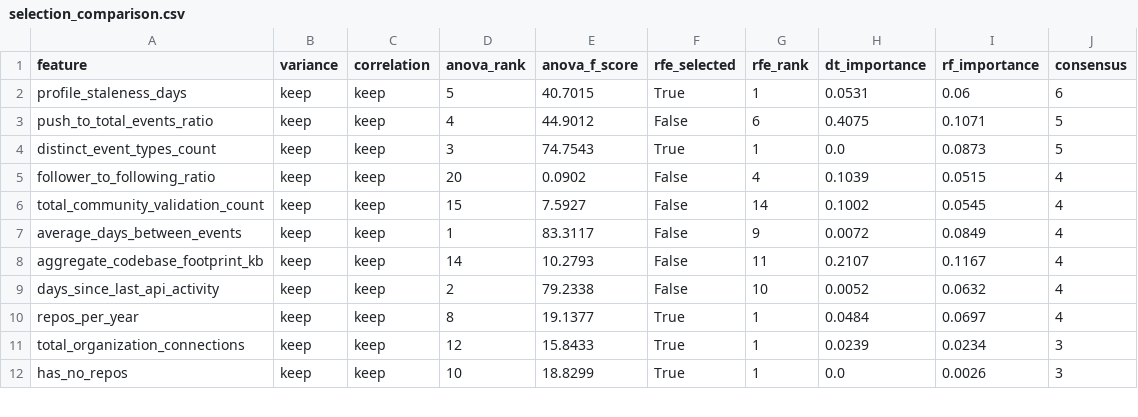
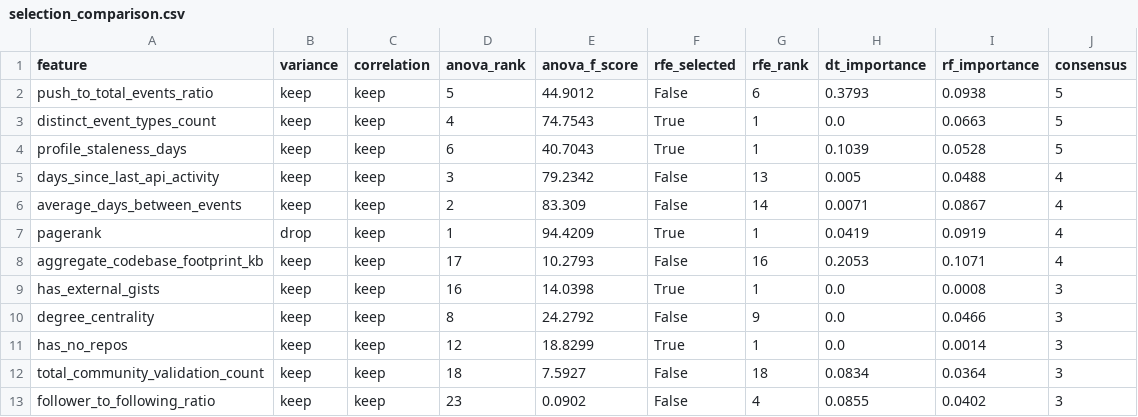
Before and after one commit to ramjavii/churn-predictor, a CSV file: data/processed/selection_comparison.csv, drawn as a sheet; only a part is shown; the diff covers the shown part only.

Commit message:
feat: network analysis — co-interest graph + 3 centrality metrics as features
- app/network_analysis.py: builds 300-node co-interest graph (38K edges) from
  repo_languages + event_types_json, computes degree/betweenness/pagerank
- app/features.py: added 3 network features to FEATURE_COLS, sys.path fix
- app/main.py: ChurnInput extended with degree_centrality, betweenness_centrality,
  pagerank fields
- PageRank is #1 ANOVA feature (F=94.4) and #2 in RF importance (0.147)
- degree_centrality selected (3/6), betweenness not (graph too dense)
- 12 features selected (from 23), model: 68.3% acc, 75% recall
- Notebook: Section 6 with graph visualization (top-60, churn-colored),
  centrality-by-class comparison, feature selection impact table
- requirements.txt: added networkx>=3.0

```diff
--- a/data/processed/selection_comparison.csv
+++ b/data/processed/selection_comparison.csv
@@ -1,12 +1,13 @@
 feature,variance,correlation,anova_rank,anova_f_score,rfe_selected,rfe_rank,dt_importance,rf_importance,consensus
-profile_staleness_days,keep,keep,5,40.7015,True,1,0.0531,0.06,6
-push_to_total_events_ratio,keep,keep,4,44.9012,False,6,0.4075,0.1071,5
-distinct_event_types_count,keep,keep,3,74.7543,True,1,0.0,0.0873,5
-follower_to_following_ratio,keep,keep,20,0.0902,False,4,0.1039,0.0515,4
-total_community_validation_count,keep,keep,15,7.5927,False,14,0.1002,0.0545,4
-average_days_between_events,keep,keep,1,83.3117,False,9,0.0072,0.0849,4
-aggregate_codebase_footprint_kb,keep,keep,14,10.2793,False,11,0.2107,0.1167,4
-days_since_last_api_activity,keep,keep,2,79.2338,False,10,0.0052,0.0632,4
-repos_per_year,keep,keep,8,19.1377,True,1,0.0484,0.0697,4
-total_organization_connections,keep,keep,12,15.8433,True,1,0.0239,0.0234,3
-has_no_repos,keep,keep,10,18.8299,True,1,0.0,0.0026,3
+push_to_total_events_ratio,keep,keep,5,44.9012,False,6,0.3793,0.0938,5
+distinct_event_types_count,keep,keep,4,74.7543,True,1,0.0,0.0663,5
+profile_staleness_days,keep,keep,6,40.7043,True,1,0.1039,0.0528,5
+days_since_last_api_activity,keep,keep,3,79.2342,False,13,0.005,0.0488,4
+average_days_between_events,keep,keep,2,83.309,False,14,0.0071,0.0867,4
+pagerank,drop,keep,1,94.4209,True,1,0.0419,0.0919,4
+aggregate_codebase_footprint_kb,keep,keep,17,10.2793,False,16,0.2053,0.1071,4
+has_external_gists,keep,keep,16,14.0398,True,1,0.0,0.0008,3
+degree_centrality,keep,keep,8,24.2792,False,9,0.0,0.0466,3
+has_no_repos,keep,keep,12,18.8299,True,1,0.0,0.0014,3
+total_community_validation_count,keep,keep,18,7.5927,False,18,0.0834,0.0364,3
+follower_to_following_ratio,keep,keep,23,0.0902,False,4,0.0855,0.0402,3
```
Also changed, not shown: 3 added rows, 1 removed row and 28 edited cells elsewhere in this file, 7 other files.
